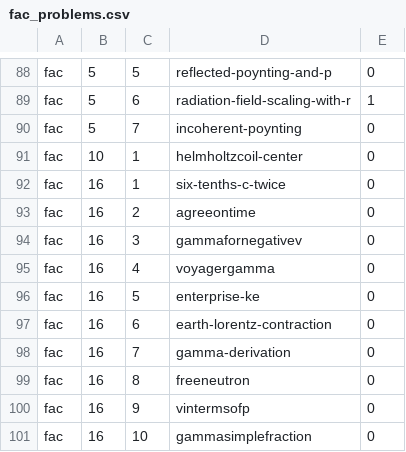
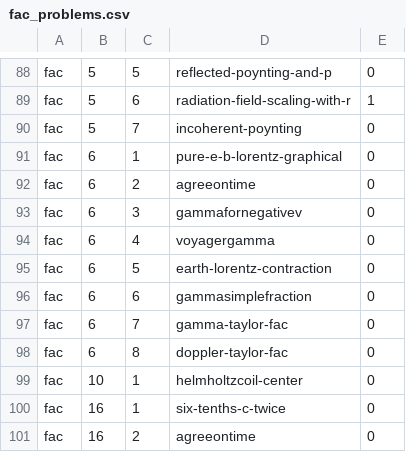
Before and after one commit to bcrowell/lm, a CSV file: data/per_book/fac_problems.csv, drawn as a sheet; only a part is shown, gaps mark what is left out; the shorter side is filled out with more unchanged rows; the diff names each change by its address in the sheet, - before the commit and + after, or states it on an @@ line.

```diff
--- a/data/per_book/fac_problems.csv
+++ b/data/per_book/fac_problems.csv
+row 91: fac | 6 | 1 | pure-e-b-lorentz-graphical | 0
+row 92: fac | 6 | 2 | agreeontime | 0
+row 93: fac | 6 | 3 | gammafornegativev | 0
+row 94: fac | 6 | 4 | voyagergamma | 0
+row 95: fac | 6 | 5 | earth-lorentz-contraction | 0
+row 96: fac | 6 | 6 | gammasimplefraction | 0
+row 97: fac | 6 | 7 | gamma-taylor-fac | 0
+row 98: fac | 6 | 8 | doppler-taylor-fac | 0
```
Also changed, not shown: data/problems.csv, 3 other files.
